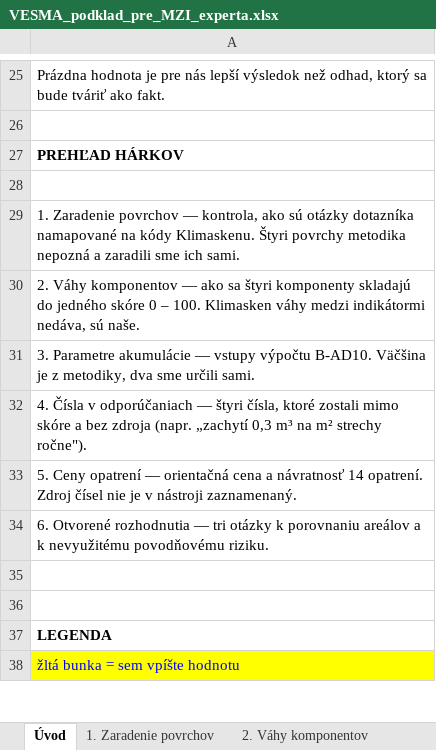
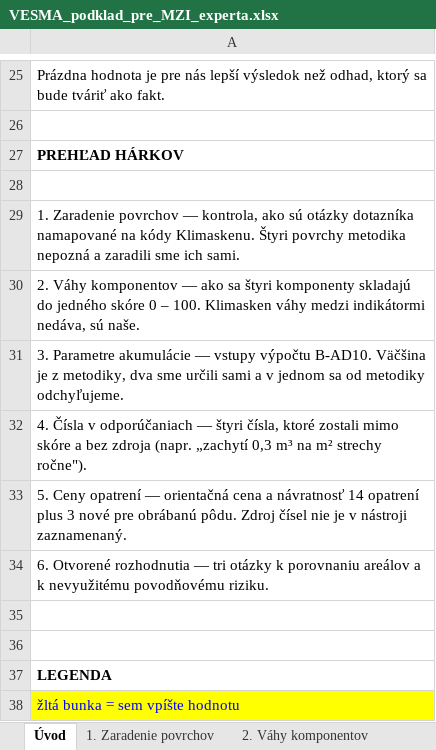
Before and after one commit to michalzarnay/vesma, an Excel workbook: docs/VESMA_podklad_pre_MZI_experta.xlsx, sheet Úvod, drawn as a sheet; only a part is shown, gaps mark what is left out; values as stored, in another font and other column widths than the file's, no borders; the diff names each change by its address in the sheet, - before the commit and + after, or states it on an @@ line.

```diff
--- a/docs/VESMA_podklad_pre_MZI_experta.xlsx (sheet Úvod)
+++ b/docs/VESMA_podklad_pre_MZI_experta.xlsx (sheet Úvod)
-A31: …sme určili sami.
+A31: …sme určili sami a v jednom sa od metodiky odchyľujeme.
-A33: …návratnosť 14 opatrení. Zdroj čísel…
+A33: …návratnosť 14 opatrení plus 3 nové pre obrábanú pôdu. Zdroj čísel…
```
Also changed, not shown: sheet 5. Ceny opatrení, sheet 3. Parametre akumulácie, sheet 2. Váhy komponentov, 2 other files.
